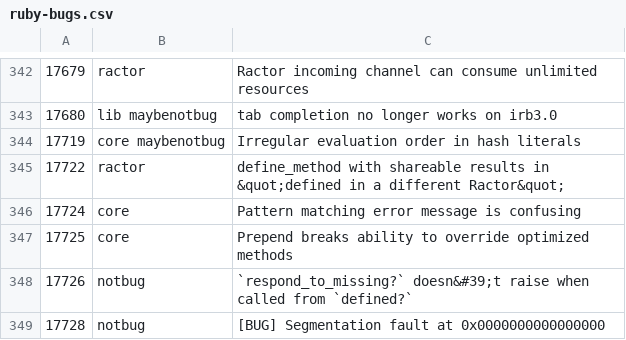
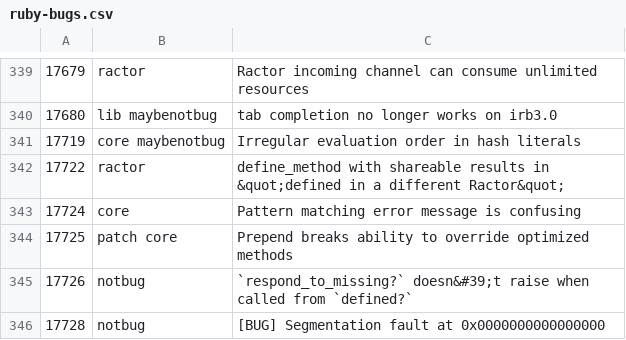
Before and after one commit to caddoSmith229/RB_tagged-bugs, a CSV file: ruby-bugs.csv, drawn as a sheet; only a part is shown, gaps mark what is left out; the diff covers the shown part only.

```diff
--- a/ruby-bugs.csv
+++ b/ruby-bugs.csv
@@ -346,3 +343,3 @@
 17724,core,Pattern matching error message is confusing
-17725,core,Prepend breaks ability to override optimized methods
+17725,patch core,Prepend breaks ability to override optimized methods
 17726,notbug,`respond_to_missing?` doesn&#39;t raise when called from `defined?`
```
Also changed, not shown: 3 added rows, 5 removed rows and 2 edited cells elsewhere in this file.
